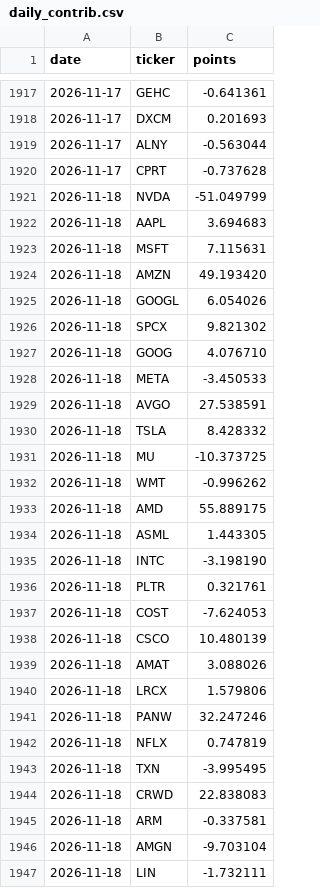
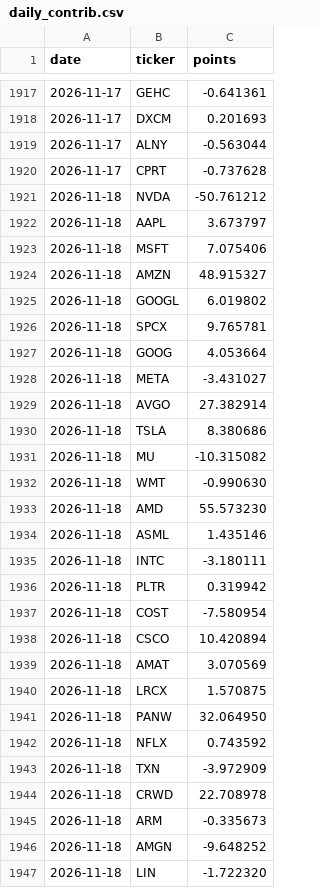
Before and after one commit to ahsinali/ndx-contributors, a CSV file: data/log/daily_contrib.csv, drawn as a sheet; only a part is shown, gaps mark what is left out; the diff covers the shown part only.

```diff
--- a/data/log/daily_contrib.csv
+++ b/data/log/daily_contrib.csv
@@ -1920,28 +1920,28 @@ date,ticker,points
 2026-11-17,CPRT,-0.737628
-2026-11-18,NVDA,-51.049799
-2026-11-18,AAPL,3.694683
-2026-11-18,MSFT,7.115631
-2026-11-18,AMZN,49.193420
-2026-11-18,GOOGL,6.054026
-2026-11-18,SPCX,9.821302
-2026-11-18,GOOG,4.076710
-2026-11-18,META,-3.450533
-2026-11-18,AVGO,27.538591
-2026-11-18,TSLA,8.428332
-2026-11-18,MU,-10.373725
-2026-11-18,WMT,-0.996262
-2026-11-18,AMD,55.889175
-2026-11-18,ASML,1.443305
-2026-11-18,INTC,-3.198190
-2026-11-18,PLTR,0.321761
-2026-11-18,COST,-7.624053
-2026-11-18,CSCO,10.480139
-2026-11-18,AMAT,3.088026
-2026-11-18,LRCX,1.579806
-2026-11-18,PANW,32.247246
-2026-11-18,NFLX,0.747819
-2026-11-18,TXN,-3.995495
-2026-11-18,CRWD,22.838083
-2026-11-18,ARM,-0.337581
-2026-11-18,AMGN,-9.703104
-2026-11-18,LIN,-1.732111
+2026-11-18,NVDA,-50.761212
+2026-11-18,AAPL,3.673797
+2026-11-18,MSFT,7.075406
+2026-11-18,AMZN,48.915327
+2026-11-18,GOOGL,6.019802
+2026-11-18,SPCX,9.765781
+2026-11-18,GOOG,4.053664
+2026-11-18,META,-3.431027
+2026-11-18,AVGO,27.382914
+2026-11-18,TSLA,8.380686
+2026-11-18,MU,-10.315082
+2026-11-18,WMT,-0.990630
+2026-11-18,AMD,55.573230
+2026-11-18,ASML,1.435146
+2026-11-18,INTC,-3.180111
+2026-11-18,PLTR,0.319942
+2026-11-18,COST,-7.580954
+2026-11-18,CSCO,10.420894
+2026-11-18,AMAT,3.070569
+2026-11-18,LRCX,1.570875
+2026-11-18,PANW,32.064950
+2026-11-18,NFLX,0.743592
+2026-11-18,TXN,-3.972909
+2026-11-18,CRWD,22.708978
+2026-11-18,ARM,-0.335673
+2026-11-18,AMGN,-9.648252
+2026-11-18,LIN,-1.722320
```
Also changed, not shown: 74 edited cells elsewhere in this file, data/log/closes.csv, data/log/daily_index.csv, 1 other file.
